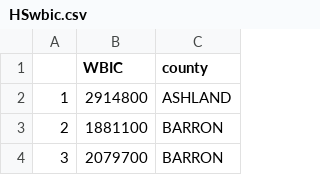
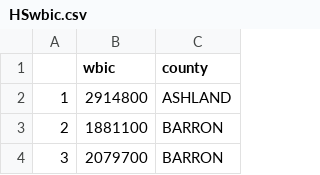
Before and after one commit to cdassow/hsSurvey, a CSV file: HSwbic.csv, drawn as a sheet; only a part is shown.

Commit message:
bringing in Hswbics

```diff
--- a/HSwbic.csv
+++ b/HSwbic.csv
@@ -1,2 +1,2 @@
-,WBIC,county
+,wbic,county
 1,2914800,ASHLAND
```
Also changed, not shown: 1 other file.
